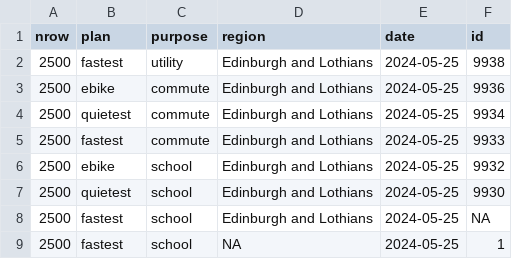
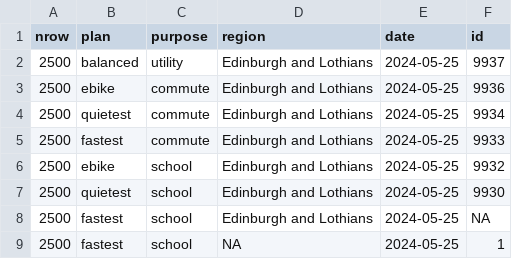
Before and after one commit to nptscot/npt, a CSV file: route_ids.csv, drawn as a sheet.

Commit message:
Add another id

```diff
--- a/route_ids.csv
+++ b/route_ids.csv
@@ -1,3 +1,3 @@
 nrow,plan,purpose,region,date,id
-2500,fastest,utility,Edinburgh and Lothians,2024-05-25,9938
+2500,balanced,utility,Edinburgh and Lothians,2024-05-25,9937
 2500,ebike,commute,Edinburgh and Lothians,2024-05-25,9936
```
